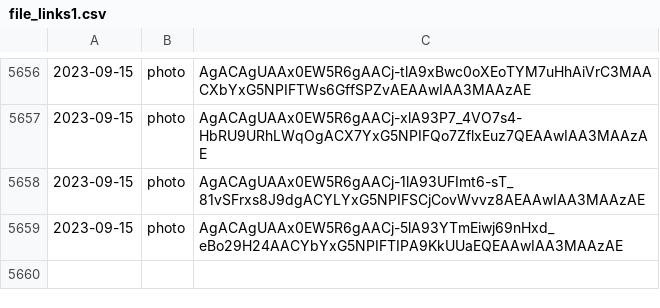
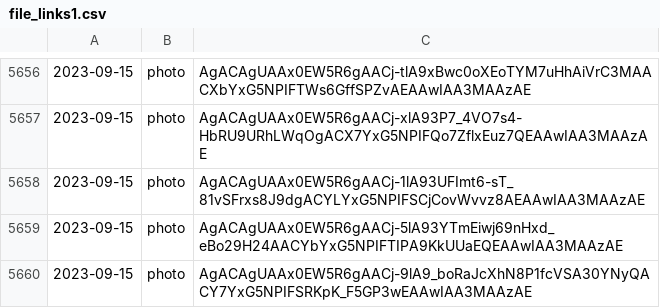
Before and after one commit to lahirunirmalx/csvdump, a CSV file: file_links1.csv, drawn as a sheet; only a part is shown, gaps mark what is left out; the diff names each change by its address in the sheet, - before the commit and + after, or states it on an @@ line.

Commit message:
adding changes 2023-09-15 10:08:55 1

```diff
--- a/file_links1.csv
+++ b/file_links1.csv
+row 5660: 2023-09-15 | photo | AgACAgUAAx0EW5R6gAACj-9lA9_boRaJcXhN8P1fcVSA30YNyQACY7YxG5NPIFSRKpK_F5GP3wEAAwIAA3MAAzAE
```
